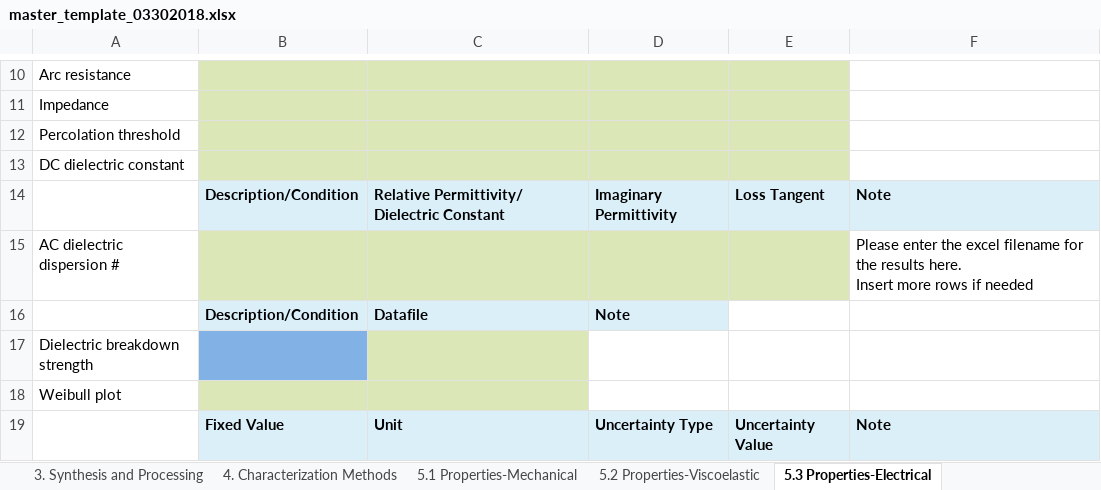
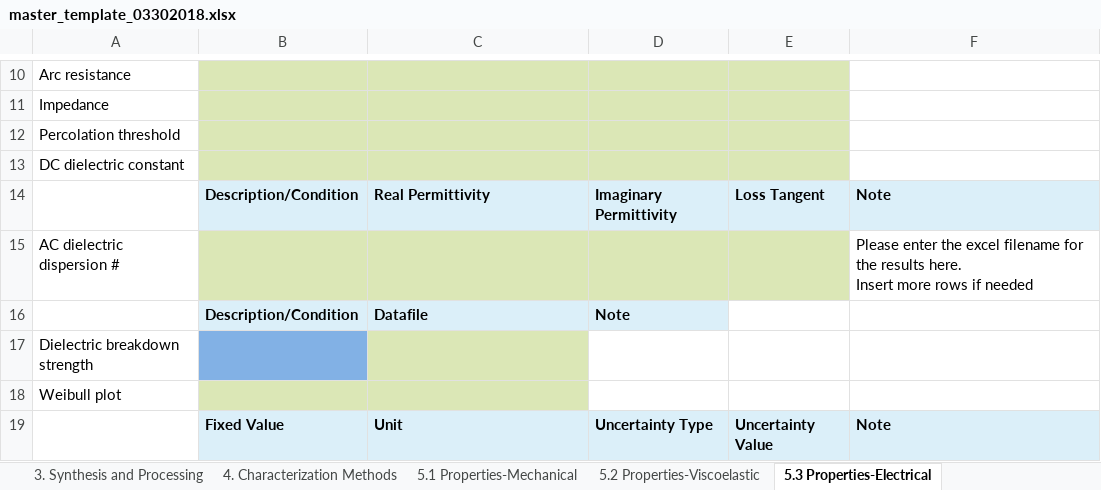
Before and after one commit to bingyinh/nanomine_xlsx2xml, an Excel workbook: master_template_03302018.xlsx, sheet 5.3 Properties-Electrical, drawn as a sheet; only a part is shown, gaps mark what is left out; values as stored, in another font and other column widths than the file's, no borders; the diff names each change by its address in the sheet, - before the commit and + after, or states it on an @@ line.

```diff
--- a/master_template_03302018.xlsx (sheet 5.3 Properties-Electrical)
+++ b/master_template_03302018.xlsx (sheet 5.3 Properties-Electrical)
-C14: Relative Permittivity/ Dielectric Constant
+C14: Real Permittivity
```
Also changed, not shown: 2 other files.
